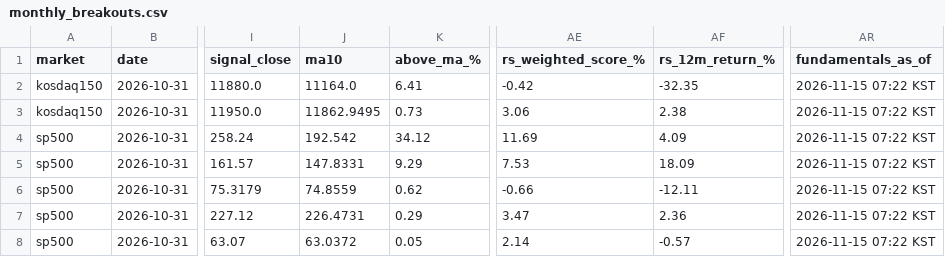
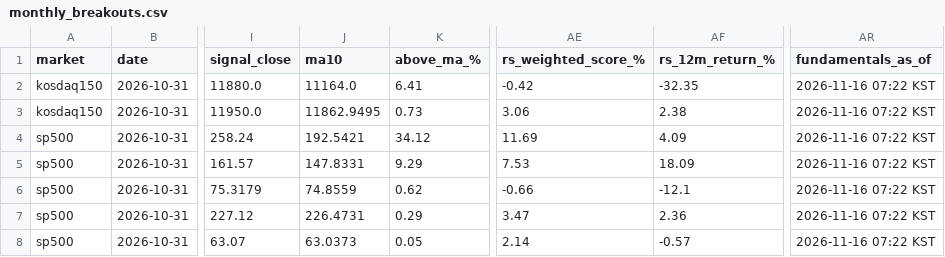
Before and after one commit to kimka3/breakout-screener, a CSV file: monthly_breakouts.csv, drawn as a sheet; only a part is shown, gaps mark what is left out; the diff names each change by its address in the sheet, - before the commit and + after, or states it on an @@ line.

```diff
--- a/monthly_breakouts.csv
+++ b/monthly_breakouts.csv
-AR2:AR8 (fundamentals_as_of): 2026-11-15 07:22 KST
+AR2:AR8 (fundamentals_as_of): 2026-11-16 07:22 KST
-J4 (ma10): 192.542
+J4 (ma10): 192.5421
-AF6 (rs_12m_return_%): -12.11
+AF6 (rs_12m_return_%): -12.1
-J8 (ma10): 63.0372
+J8 (ma10): 63.0373
```
Also changed, not shown: breakouts.csv, 1 other file.
